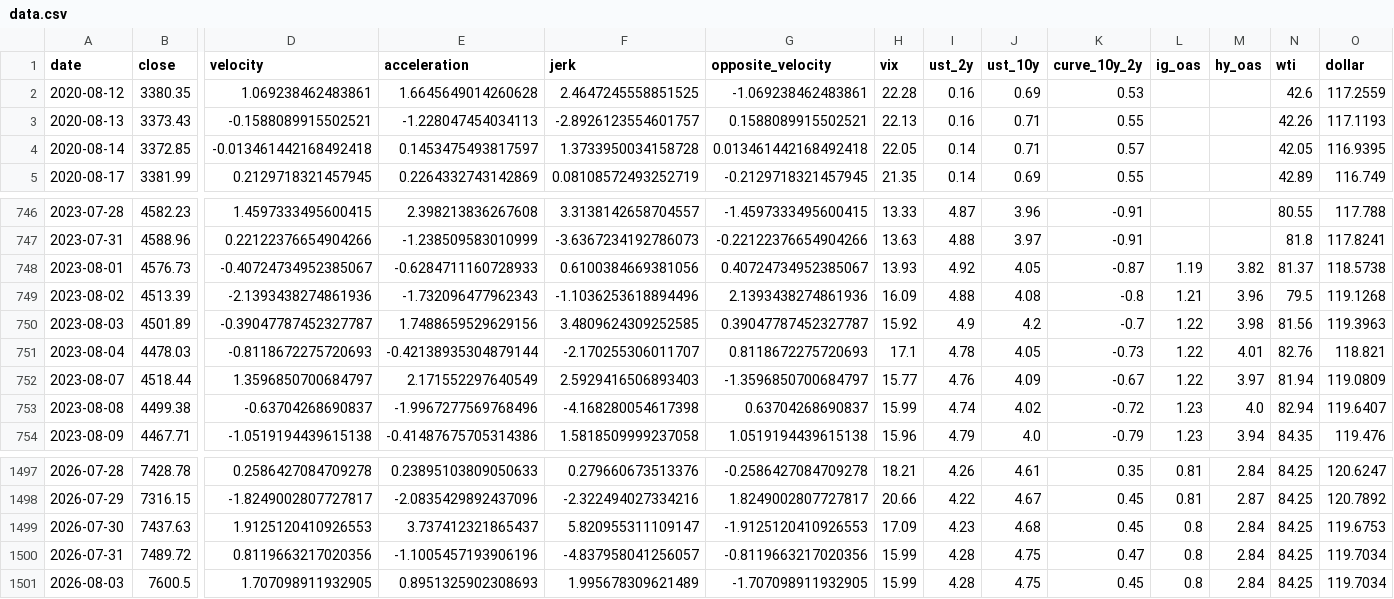
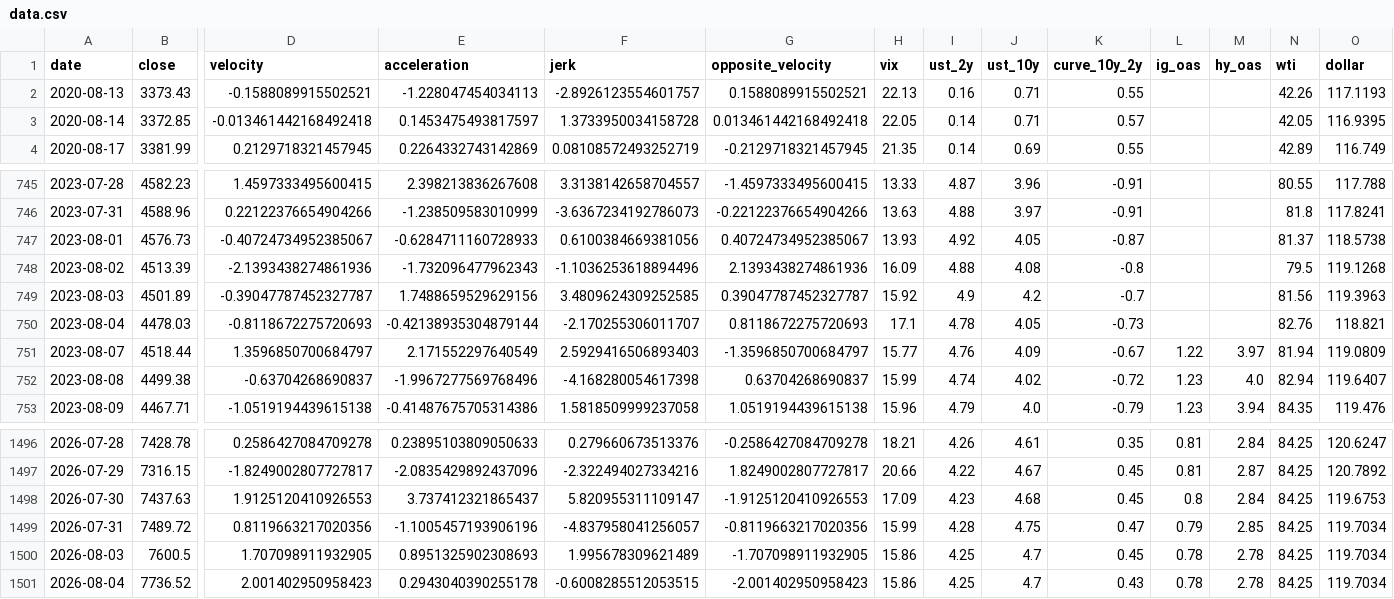
Before and after one commit to rbarrios815/rfup-public-market-signal-lab, a CSV file: docs/data/data.csv, drawn as a sheet; only a part is shown, gaps mark what is left out; removed rows and columns are numbered as before the commit, all else as after; rows hold the shown columns only; the diff names each change by its address in the sheet, - before the commit and + after, or states it on an @@ line.

```diff
--- a/docs/data/data.csv
+++ b/docs/data/data.csv
-row 2: 2020-08-12 | 3380.35 | 1.069238462483861 | 1.6645649014260628 | 2.4647245558851525 | -1.069238462483861 | 22.28 | 0.16 | 0.69 | 0.53 |  |  | 42.6 | 117.2559
-L747 (ig_oas): 1.19
+L747 (ig_oas): (empty)
-M747 (hy_oas): 3.82
+M747 (hy_oas): (empty)
-L748 (ig_oas): 1.21
+L748 (ig_oas): (empty)
-M748 (hy_oas): 3.96
+M748 (hy_oas): (empty)
-L749:L750 (ig_oas): 1.22
+L749:L750 (ig_oas): (empty)
-M749 (hy_oas): 3.98
+M749 (hy_oas): (empty)
-M750 (hy_oas): 4.01
+M750 (hy_oas): (empty)
-L1499 (ig_oas): 0.8
+L1499 (ig_oas): 0.79
-M1499 (hy_oas): 2.84
+M1499 (hy_oas): 2.85
-H1500 (vix): 15.99
+H1500 (vix): 15.86
-I1500 (ust_2y): 4.28
+I1500 (ust_2y): 4.25
-J1500 (ust_10y): 4.75
+J1500 (ust_10y): 4.7
-L1500 (ig_oas): 0.8
+L1500 (ig_oas): 0.78
-M1500 (hy_oas): 2.84
+M1500 (hy_oas): 2.78
+row 1501: 2026-08-04 | 7736.52 | 2.001402950958423 | 0.2943040390255178 | -0.6008285512053515 | -2.001402950958423 | 15.86 | 4.25 | 4.7 | 0.43 | 0.78 | 2.78 | 84.25 | 119.7034
```
Also changed, not shown: docs/data/backtest.csv, docs/data/predictions.csv, 3 other files.
